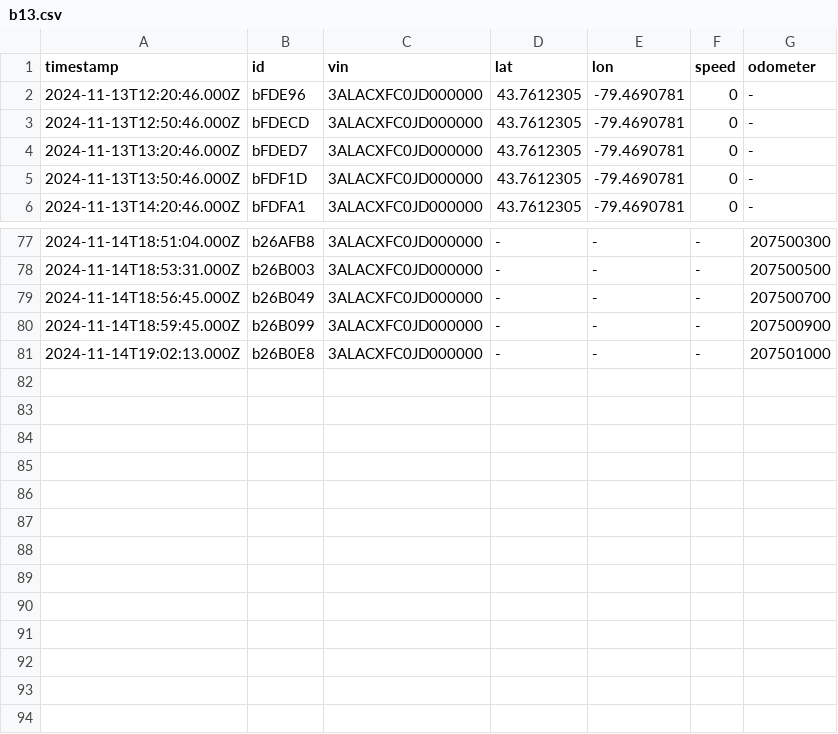
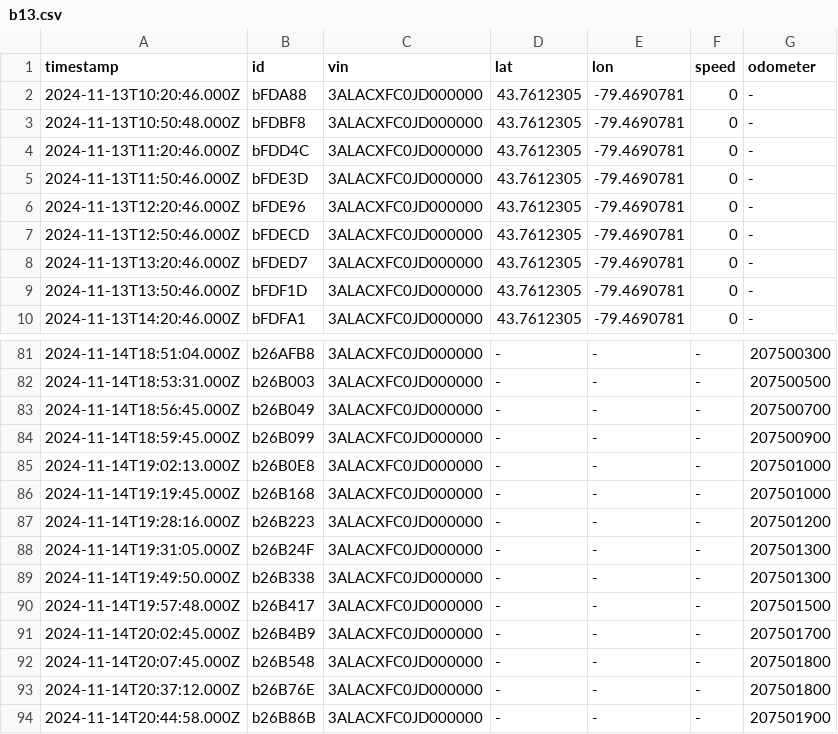
Before and after one commit to CarlosCanet/GeotabChallengeNodeJS, a CSV file: backup_files/b13.csv, drawn as a sheet; only a part is shown, gaps mark what is left out.

```diff
--- a/backup_files/b13.csv
+++ b/backup_files/b13.csv
@@ -1,2 +1,6 @@
 timestamp,id,vin,lat,lon,speed,odometer
+2024-11-13T10:20:46.000Z,bFDA88,3ALACXFC0JD000000,43.7612305,-79.4690781,0,-
+2024-11-13T10:50:48.000Z,bFDBF8,3ALACXFC0JD000000,43.7612305,-79.4690781,0,-
+2024-11-13T11:20:46.000Z,bFDD4C,3ALACXFC0JD000000,43.7612305,-79.4690781,0,-
+2024-11-13T11:50:46.000Z,bFDE3D,3ALACXFC0JD000000,43.7612305,-79.4690781,0,-
 2024-11-13T12:20:46.000Z,bFDE96,3ALACXFC0JD000000,43.7612305,-79.4690781,0,-
@@ -81 +85,10 @@ timestamp,id,vin,lat,lon,speed,odometer
 2024-11-14T19:02:13.000Z,b26B0E8,3ALACXFC0JD000000,-,-,-,207501000
+2024-11-14T19:19:45.000Z,b26B168,3ALACXFC0JD000000,-,-,-,207501000
+2024-11-14T19:28:16.000Z,b26B223,3ALACXFC0JD000000,-,-,-,207501200
+2024-11-14T19:31:05.000Z,b26B24F,3ALACXFC0JD000000,-,-,-,207501300
+2024-11-14T19:49:50.000Z,b26B338,3ALACXFC0JD000000,-,-,-,207501300
+2024-11-14T19:57:48.000Z,b26B417,3ALACXFC0JD000000,-,-,-,207501500
+2024-11-14T20:02:45.000Z,b26B4B9,3ALACXFC0JD000000,-,-,-,207501700
+2024-11-14T20:07:45.000Z,b26B548,3ALACXFC0JD000000,-,-,-,207501800
+2024-11-14T20:37:12.000Z,b26B76E,3ALACXFC0JD000000,-,-,-,207501800
+2024-11-14T20:44:58.000Z,b26B86B,3ALACXFC0JD000000,-,-,-,207501900
```
Also changed, not shown: backup_files/b17.csv, backup_files/b1B.csv, 10 other files.
